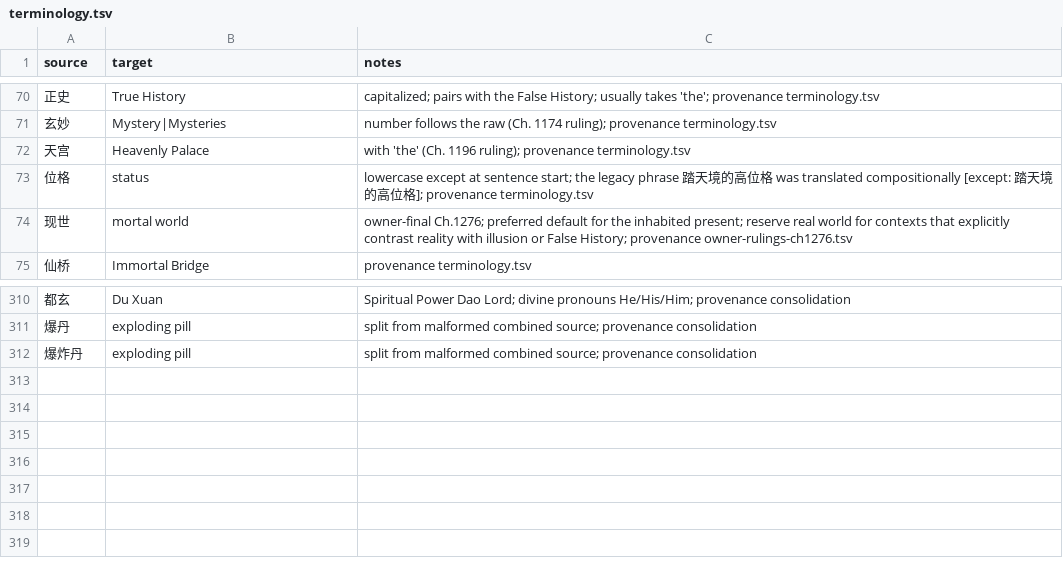
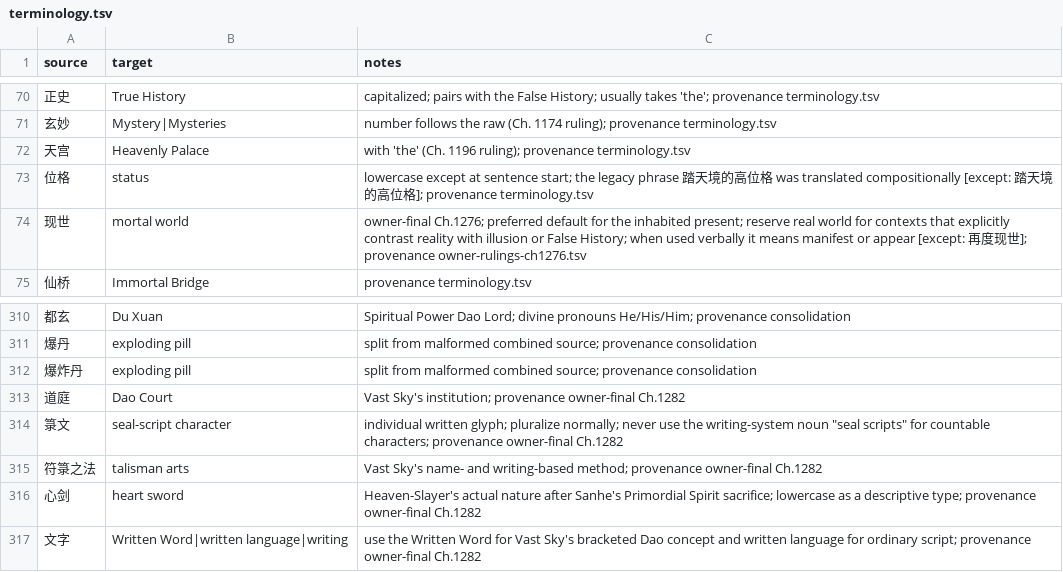
Before and after one commit to RoyUnconquerable/Translation, a TSV file: chatgpt/glossary/terminology.tsv, drawn as a sheet; only a part is shown, gaps mark what is left out.

```diff
--- a/chatgpt/glossary/terminology.tsv
+++ b/chatgpt/glossary/terminology.tsv
@@ -73,3 +73,3 @@ source	target	notes
 位格	status	lowercase except at sentence start; the legacy phrase 踏天境的高位格 was translated compositionally [except: 踏天境的高位格]; provenance terminology.tsv
-现世	mortal world	owner-final Ch.1276; preferred default for the inhabited present; reserve real world for contexts that explicitly contrast reality with illusion or False History; provenance owner-rulings-ch1276.tsv
+现世	mortal world	owner-final Ch.1276; preferred default for the inhabited present; reserve real world for contexts that explicitly contrast reality with illusion or False History; when used verbally it means manifest or appear [except: 再度现世]; provenance owner-rulings-ch1276.tsv
 仙桥	Immortal Bridge	provenance terminology.tsv
@@ -312 +312,6 @@ source	target	notes
 爆炸丹	exploding pill	split from malformed combined source; provenance consolidation
+道庭	Dao Court	Vast Sky's institution; provenance owner-final Ch.1282
+箓文	seal-script character	individual written glyph; pluralize normally; never use the writing-system noun "seal scripts" for countable characters; provenance owner-final Ch.1282
+符箓之法	talisman arts	Vast Sky's name- and writing-based method; provenance owner-final Ch.1282
+心剑	heart sword	Heaven-Slayer's actual nature after Sanhe's Primordial Spirit sacrifice; lowercase as a descriptive type; provenance owner-final Ch.1282
+文字	Written Word|written language|writing	use the Written Word for Vast Sky's bracketed Dao concept and written language for ordinary script; provenance owner-final Ch.1282
```
Also changed, not shown: chatgpt/chapters/ledger.tsv, chatgpt/glossary/phrase-memory.tsv, 6 other files.
